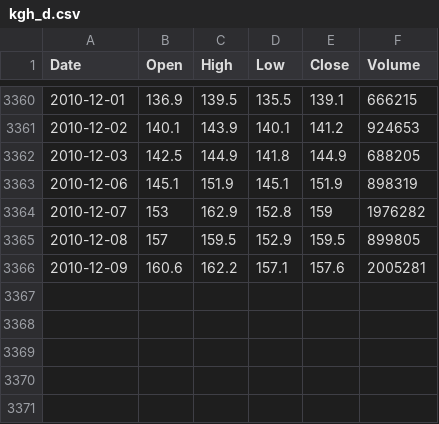
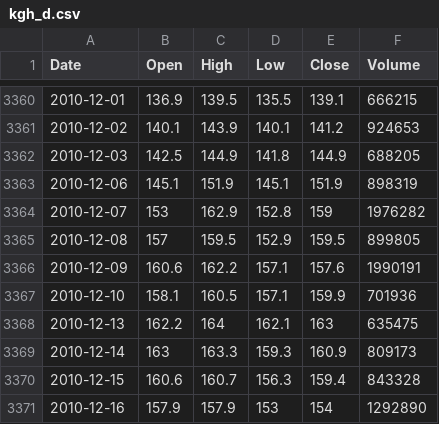
Before and after one commit to sarxos/medusa-system, a CSV file: data/kgh_d.csv, drawn as a sheet; only a part is shown, gaps mark what is left out.

```diff
--- a/data/kgh_d.csv
+++ b/data/kgh_d.csv
@@ -3365,2 +3365,7 @@ Date,Open,High,Low,Close,Volume
 2010-12-08,157,159.5,152.9,159.5,899805
-2010-12-09,160.6,162.2,157.1,157.6,2005281
+2010-12-09,160.6,162.2,157.1,157.6,1990191
+2010-12-10,158.1,160.5,157.1,159.9,701936
+2010-12-13,162.2,164,162.1,163,635475
+2010-12-14,163,163.3,159.3,160.9,809173
+2010-12-15,160.6,160.7,156.3,159.4,843328
+2010-12-16,157.9,157.9,153,154,1292890
```
Also changed, not shown: 5 other files.
